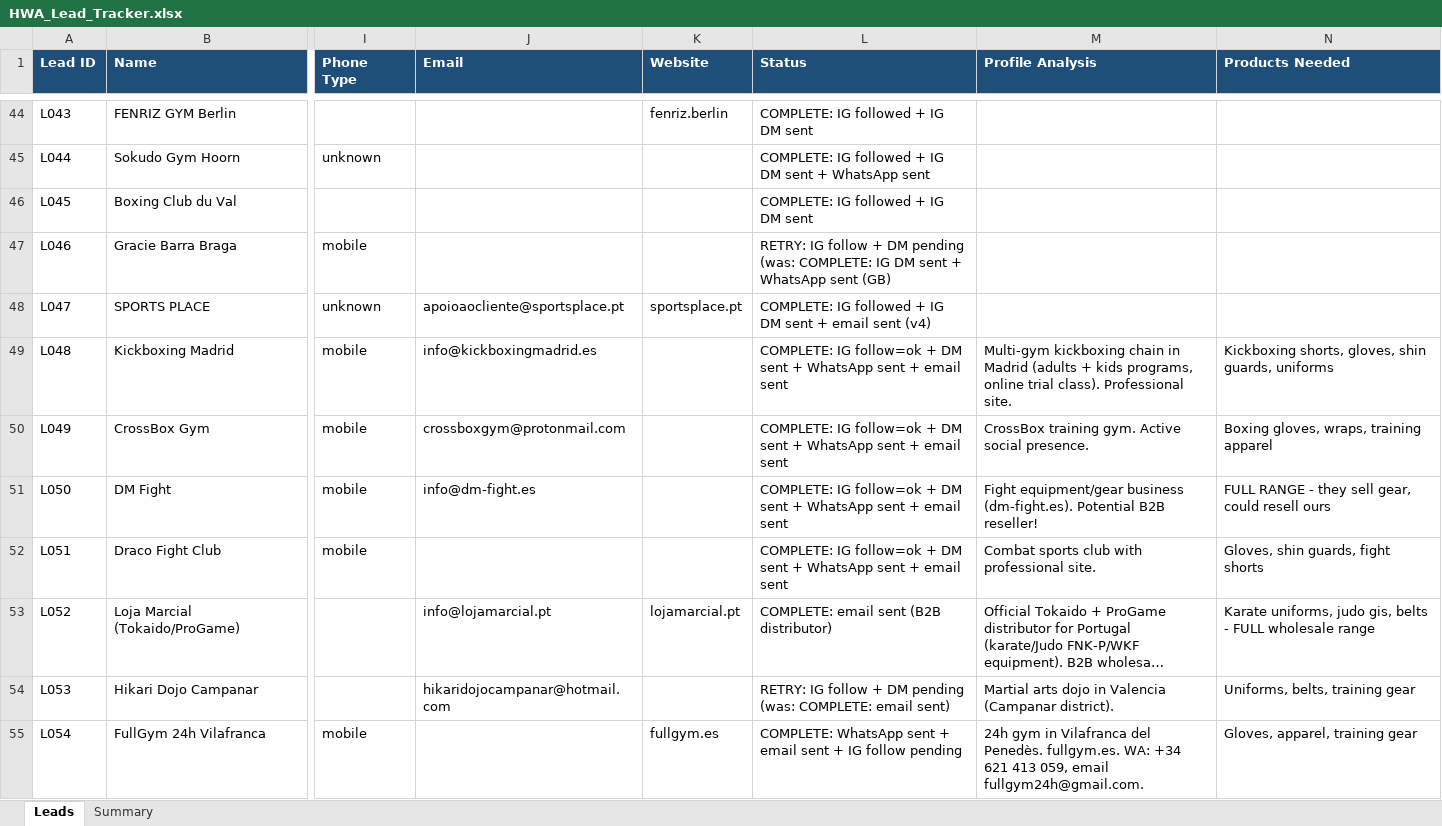
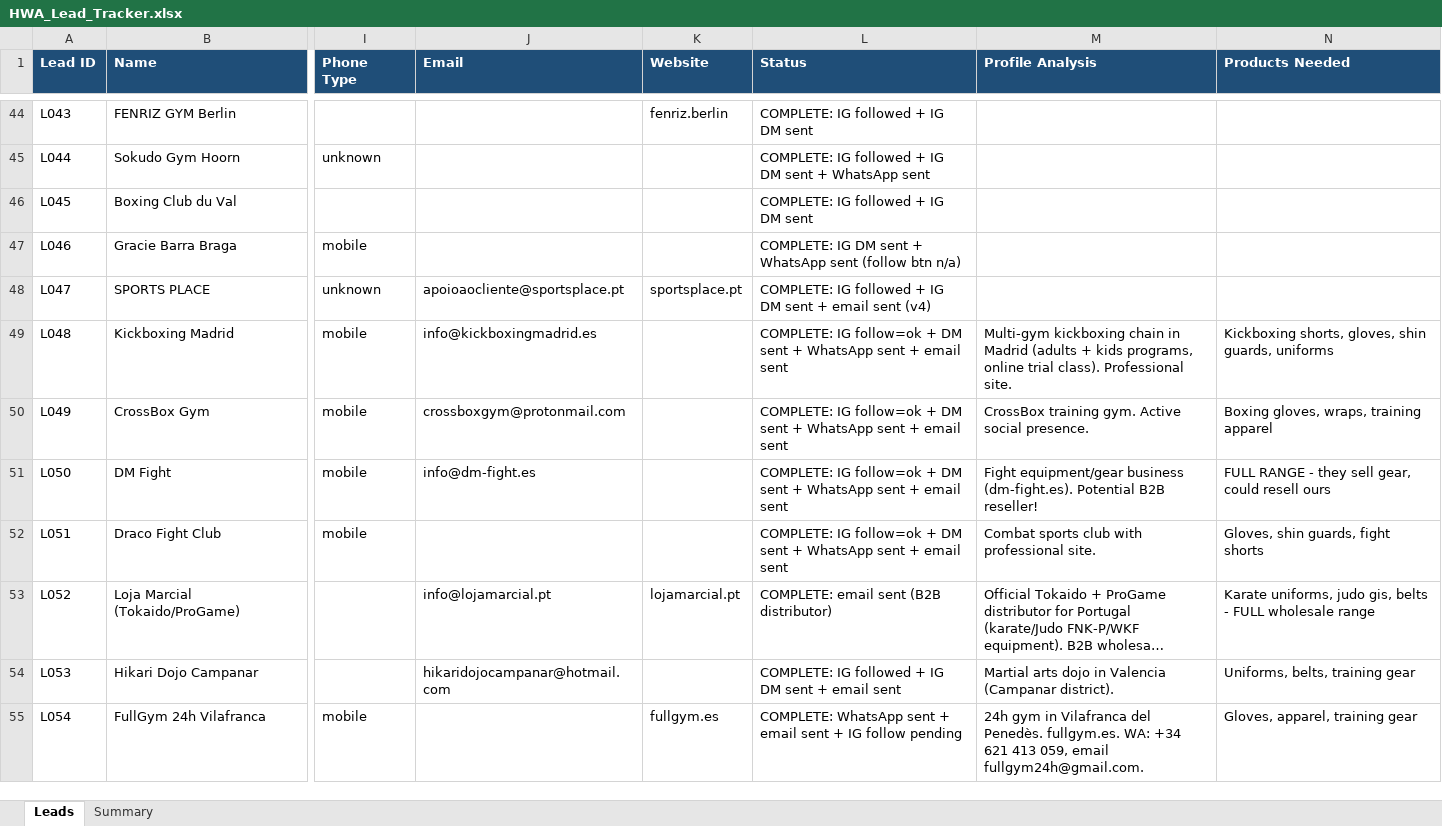
Before and after one commit to hsnwarriorapparel-dot/hsn-business, an Excel workbook: HWA_Lead_Tracker.xlsx, sheet Leads, drawn as a sheet; only a part is shown, gaps mark what is left out; long unchanged cells end in …; values as stored, in another font and other column widths than the file's, no borders; the diff covers the shown part only; the diff names each change by its address in the sheet, - before the commit and + after, or states it on an @@ line.

Commit message:
IG retry round: 11/11 leads followed + DM sent GRAND TOTALS: 42 follows, 44 DMs, 27 emails, 17 WhatsApp across 47 leads

```diff
--- a/HWA_Lead_Tracker.xlsx (sheet Leads)
+++ b/HWA_Lead_Tracker.xlsx (sheet Leads)
-L47 (Status): RETRY: IG follow + DM pending (was: COMPLETE: IG DM sent + WhatsApp sent (GB)
+L47 (Status): COMPLETE: IG DM sent + WhatsApp sent (follow btn n/a)
-L54 (Status): RETRY: IG follow + DM pending (was: COMPLETE: email sent)
+L54 (Status): COMPLETE: IG followed + IG DM sent + email sent
```
Also changed, not shown: 9 edited cells elsewhere in this sheet, sheet Summary, 1 other file.
